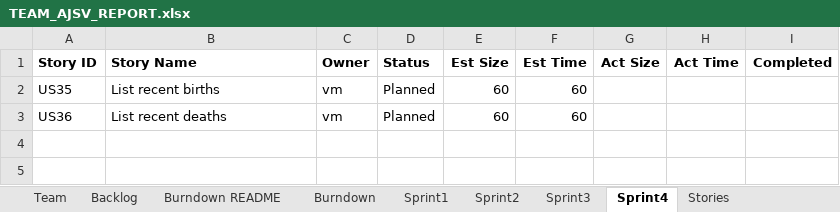
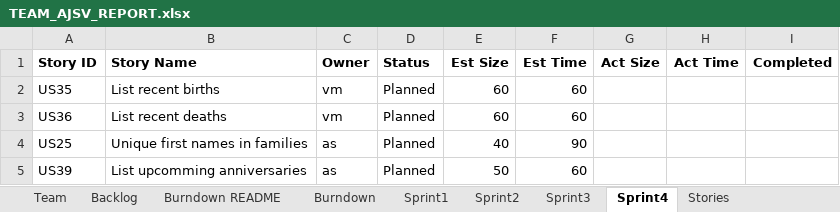
Before and after one commit to allanshivji/CS_555_JAVS, an Excel workbook: Documents/TEAM_AJSV_REPORT.xlsx, sheet Sprint4, drawn as a sheet; values as stored, in another font and other column widths than the file's, no borders; the diff names each change by its address in the sheet, - before the commit and + after, or states it on an @@ line.

```diff
--- a/Documents/TEAM_AJSV_REPORT.xlsx (sheet Sprint4)
+++ b/Documents/TEAM_AJSV_REPORT.xlsx (sheet Sprint4)
+row 4: US25 | Unique first names in families | as | Planned | 40 | 90
+row 5: US39 | List upcomming anniversaries | as | Planned | 50 | 60
```
Also changed, not shown: sheet Sprint3, sheet Backlog, sheet Burndown, sheet Burndown README, sheet Sprint1, sheet Sprint2, charts or pictures, 2 other files.
